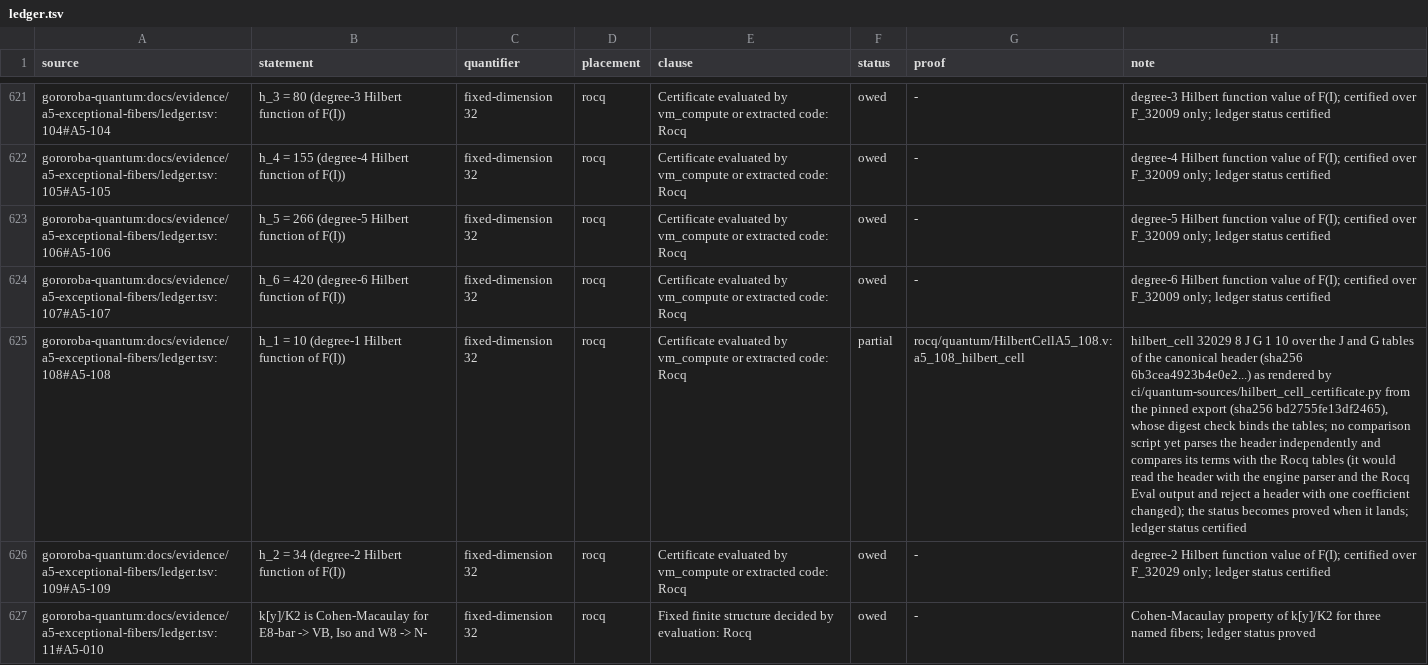
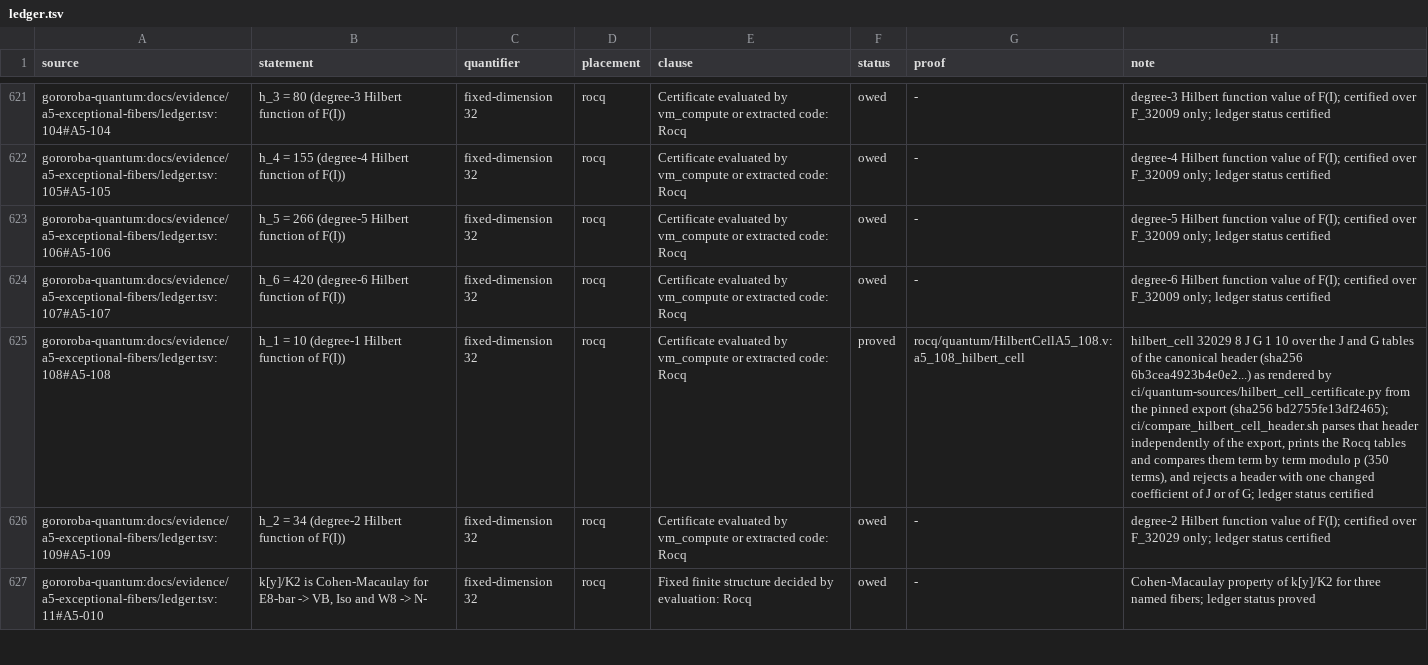
Before and after one commit to Oichkatzelesfrettschen/gororoba-math, a TSV file: ci/claims/ledger.tsv, drawn as a sheet; only a part is shown, gaps mark what is left out; the diff names each change by its address in the sheet, - before the commit and + after, or states it on an @@ line.

Commit message:
ci: compare the A5-108 Rocq tables with the canonical header
The script parses the pinned header independently, prints a5_108_J and a5_108_G through Rocq and compares them term by term modulo p; headers with one changed coefficient of J and of G are rejected. Row A5-108 reads proved.

```diff
--- a/ci/claims/ledger.tsv
+++ b/ci/claims/ledger.tsv
-F625 (status): partial
+F625 (status): proved
-H625 (note): …export (sha256 bd2755fe13df2465), whose digest check binds the tables; no comparison script yet parses the header independently and compares its terms with the Rocq tables (it would read the header with the engine parser and the Rocq Eval output and reject a header with one coefficient changed); the status becomes proved when it lands; ledger status…
+H625 (note): …export (sha256 bd2755fe13df2465); ci/compare_hilbert_cell_header.sh parses that header independently of the export, prints the Rocq tables and compares them term by term modulo p (350 terms), and rejects a header with one changed coefficient of J or of G; ledger status…
```
Also changed, not shown: 3 other files.
